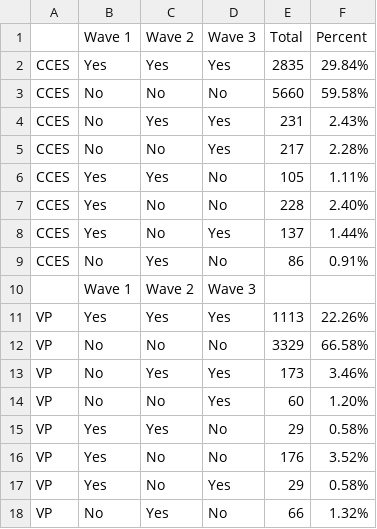
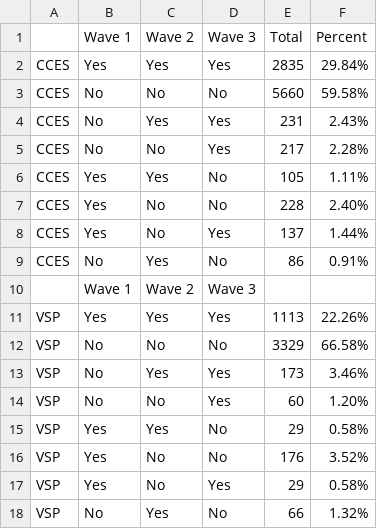
Before and after one commit to ryanburge/born_again, a CSV file: frequencies.csv, drawn as a sheet.

```diff
--- a/frequencies.csv
+++ b/frequencies.csv
@@ -10,9 +10,9 @@ CCES,No ,Yes,No,86,0.91%
 ,Wave 1,Wave 2,Wave 3,,
-VP,Yes,Yes,Yes,1113,22.26%
-VP,No,No,No,3329,66.58%
-VP,No,Yes ,Yes,173,3.46%
-VP,No ,No ,Yes,60,1.20%
-VP,Yes ,Yes ,No,29,0.58%
-VP,Yes,No,No,176,3.52%
-VP,Yes ,No ,Yes,29,0.58%
-VP,No ,Yes,No,66,1.32%
+VSP,Yes,Yes,Yes,1113,22.26%
+VSP,No,No,No,3329,66.58%
+VSP,No,Yes ,Yes,173,3.46%
+VSP,No ,No ,Yes,60,1.20%
+VSP,Yes ,Yes ,No,29,0.58%
+VSP,Yes,No,No,176,3.52%
+VSP,Yes ,No ,Yes,29,0.58%
+VSP,No ,Yes,No,66,1.32%
```
Also changed, not shown: 12 other files.
